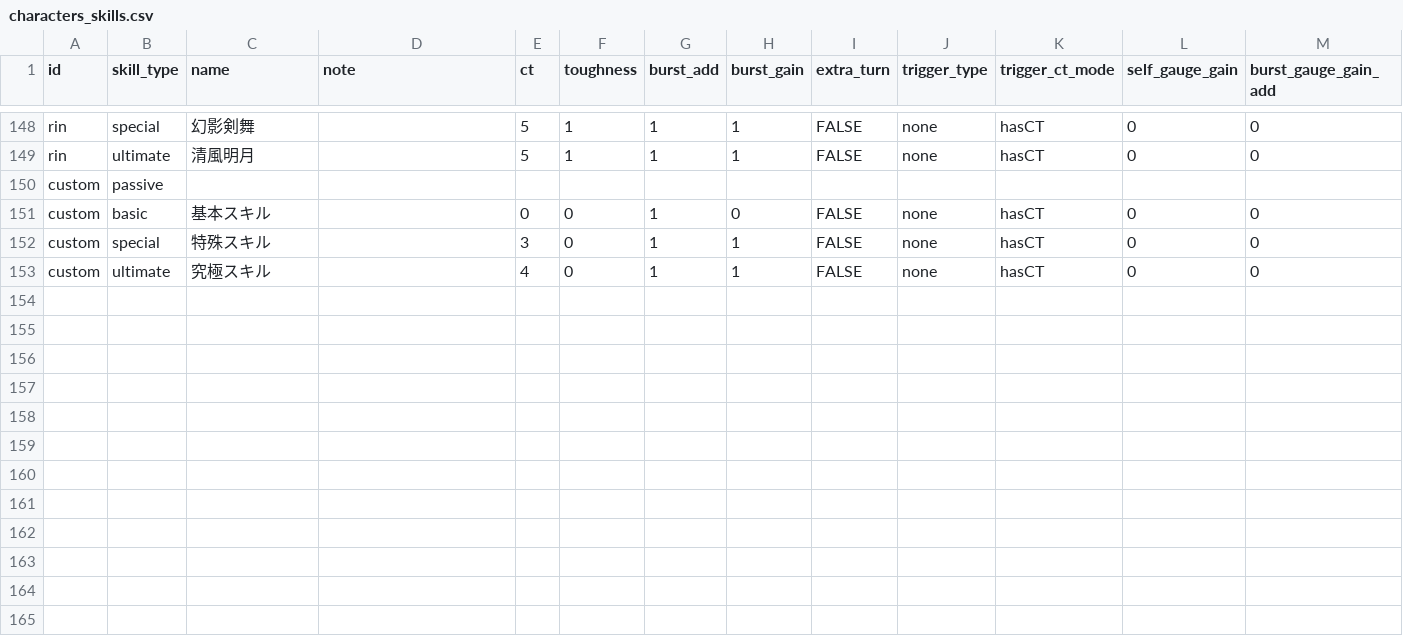
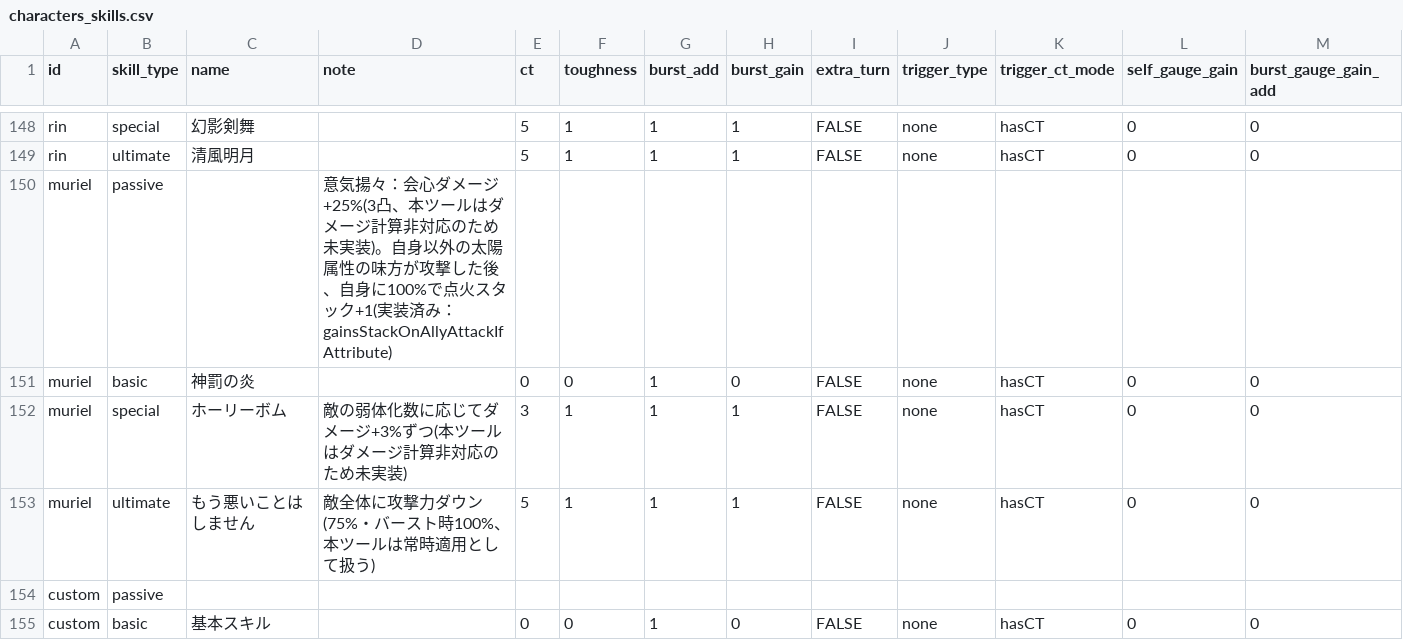
Before and after one commit to Fucchi/starsavior-tools-cosmogate-chart.github.io, a CSV file: data/characters_skills.csv, drawn as a sheet; only a part is shown, gaps mark what is left out; the shorter side is filled out with more unchanged rows; rows hold the shown columns only; the diff names each change by its address in the sheet, - before the commit and + after, or states it on an @@ line.

```diff
--- a/data/characters_skills.csv
+++ b/data/characters_skills.csv
+row 150: muriel | passive |  | 意気揚々：会心ダメージ+25%(3凸、本ツールはダメージ計算非対応のため未実装)。自身以外の太陽属性の味方が攻撃した後、自身に100%で点火スタック+1(実装済み：gainsStackOnAllyAttackIfAttribute)
+row 151: muriel | basic | 神罰の炎 |  | 0 | 0 | 1 | 0 | FALSE | none | hasCT | 0 | 0
+row 152: muriel | special | ホーリーボム | 敵の弱体化数に応じてダメージ+3%ずつ(本ツールはダメージ計算非対応のため未実装) | 3 | 1 | 1 | 1 | FALSE | none | hasCT | 0 | 0
+row 153: muriel | ultimate | もう悪いことはしません | 敵全体に攻撃力ダウン(75%・バースト時100%、本ツールは常時適用として扱う) | 5 | 1 | 1 | 1 | FALSE | none | hasCT | 0 | 0
```
Also changed, not shown: data/characters_stats.csv, 3 other files.
